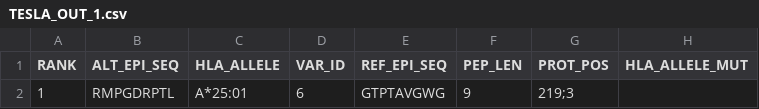
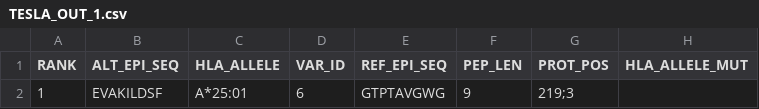
Before and after one commit to Sage-Bionetworks/Tesla, a CSV file: examples/10/TESLA_OUT_1.csv, drawn as a sheet; only a part is shown; the diff names each change by its address in the sheet, - before the commit and + after, or states it on an @@ line.

```diff
--- a/examples/10/TESLA_OUT_1.csv
+++ b/examples/10/TESLA_OUT_1.csv
-B2 (ALT_EPI_SEQ): RMPGDRPTL
+B2 (ALT_EPI_SEQ): EVAKILDSF
```
Also changed, not shown: 2 other files.
